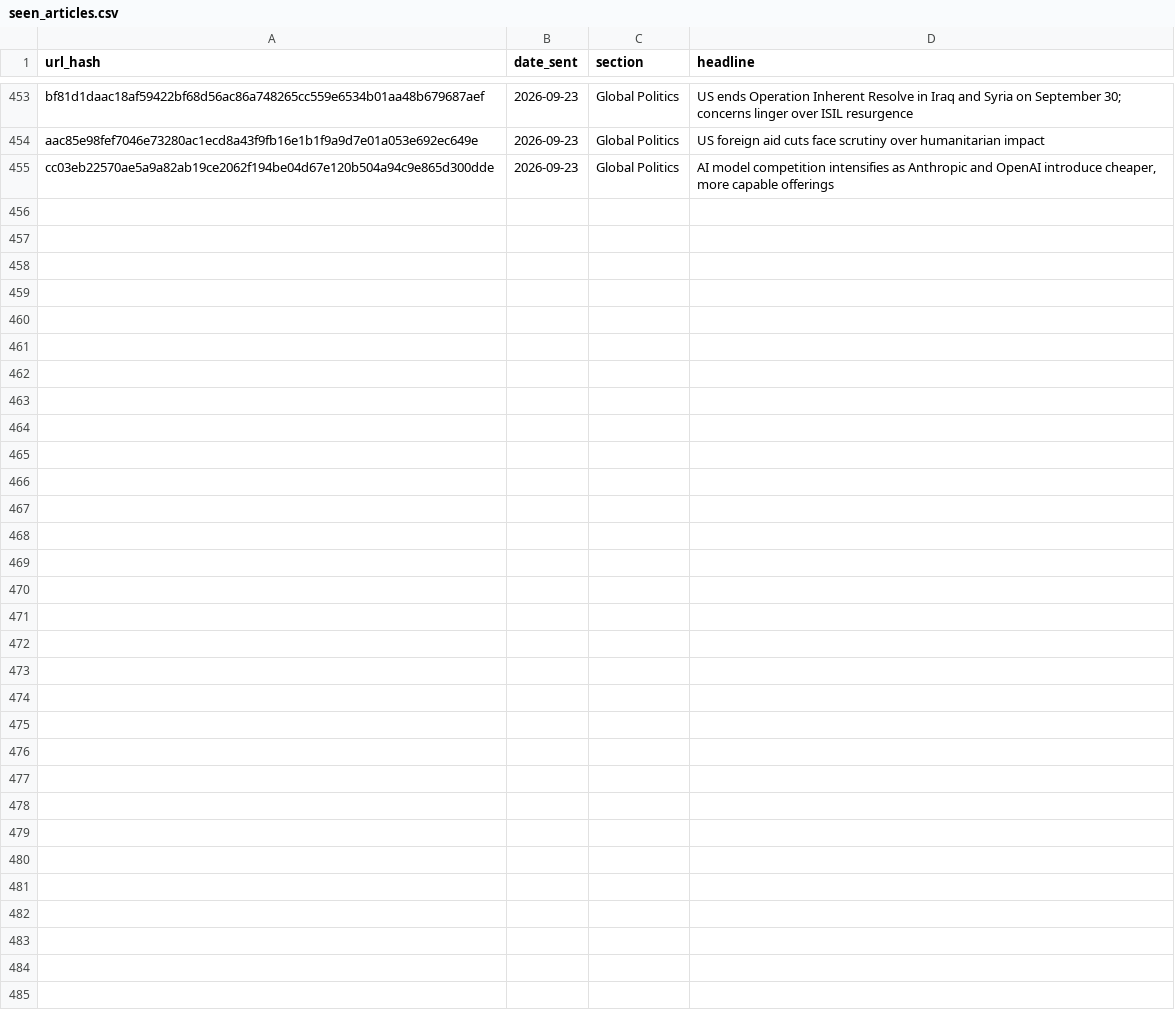
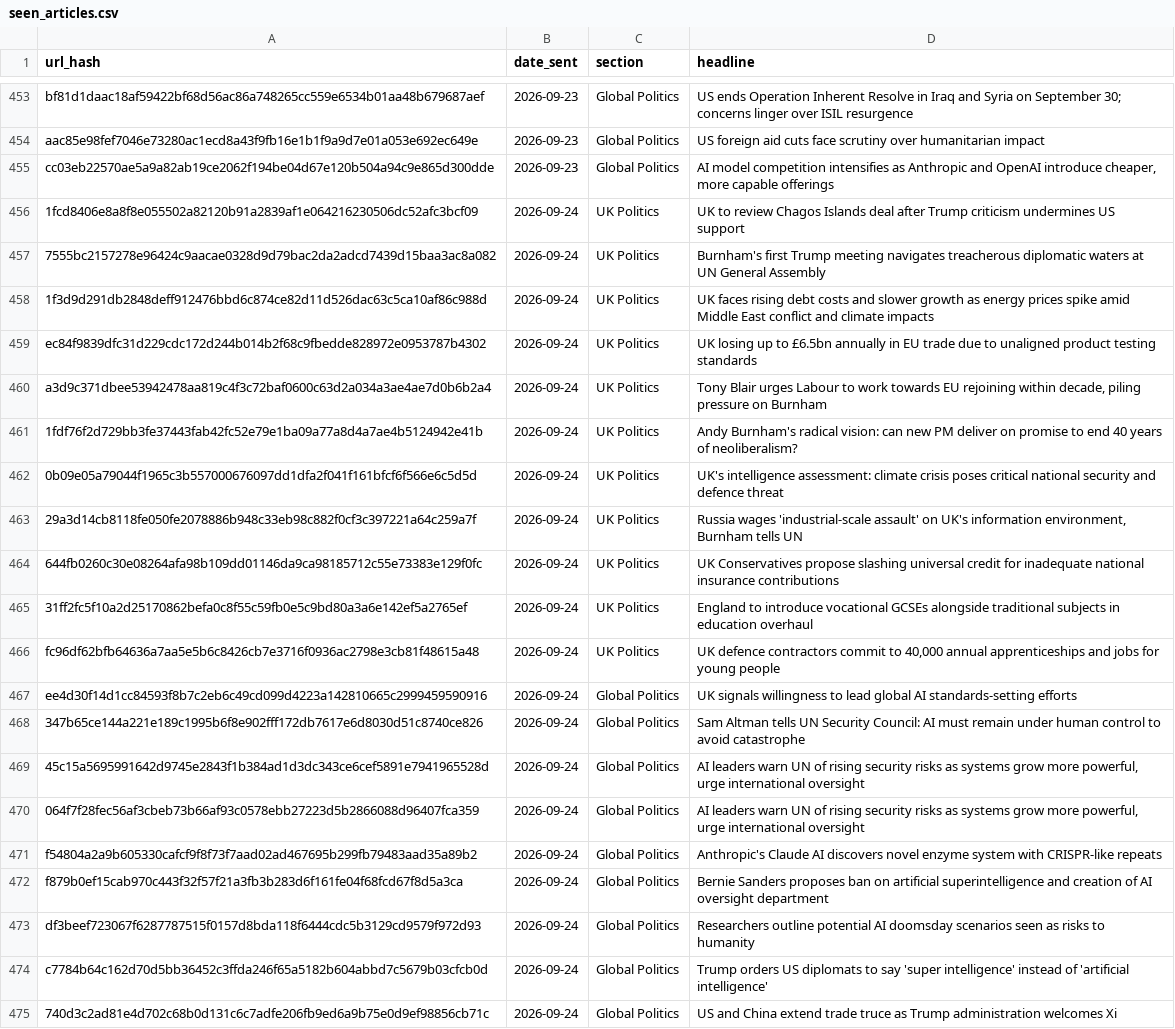
Before and after one commit to Nobody543/Morning-Brief, a CSV file: seen_articles.csv, drawn as a sheet; only a part is shown, gaps mark what is left out.

```diff
--- a/seen_articles.csv
+++ b/seen_articles.csv
@@ -455 +455,21 @@ aac85e98fef7046e73280ac1ecd8a43f9fb16e1b1f9a9d7e01a053e692ec649e,2026-09-23,Glob
 cc03eb22570ae5a9a82ab19ce2062f194be04d67e120b504a94c9e865d300dde,2026-09-23,Global Politics,"AI model competition intensifies as Anthropic and OpenAI introduce cheaper, more capable offerings"
+1fcd8406e8a8f8e055502a82120b91a2839af1e064216230506dc52afc3bcf09,2026-09-24,UK Politics,UK to review Chagos Islands deal after Trump criticism undermines US support
+7555bc2157278e96424c9aacae0328d9d79bac2da2adcd7439d15baa3ac8a082,2026-09-24,UK Politics,Burnham's first Trump meeting navigates treacherous diplomatic waters at UN General Assembly
+1f3d9d291db2848deff912476bbd6c874ce82d11d526dac63c5ca10af86c988d,2026-09-24,UK Politics,UK faces rising debt costs and slower growth as energy prices spike amid Middle East conflict and climate impacts
+ec84f9839dfc31d229cdc172d244b014b2f68c9fbedde828972e0953787b4302,2026-09-24,UK Politics,UK losing up to £6.5bn annually in EU trade due to unaligned product testing standards
+a3d9c371dbee53942478aa819c4f3c72baf0600c63d2a034a3ae4ae7d0b6b2a4,2026-09-24,UK Politics,"Tony Blair urges Labour to work towards EU rejoining within decade, piling pressure on Burnham"
+1fdf76f2d729bb3fe37443fab42fc52e79e1ba09a77a8d4a7ae4b5124942e41b,2026-09-24,UK Politics,Andy Burnham's radical vision: can new PM deliver on promise to end 40 years of neoliberalism?
+0b09e05a79044f1965c3b557000676097dd1dfa2f041f161bfcf6f566e6c5d5d,2026-09-24,UK Politics,UK's intelligence assessment: climate crisis poses critical national security and defence threat
+29a3d14cb8118fe050fe2078886b948c33eb98c882f0cf3c397221a64c259a7f,2026-09-24,UK Politics,"Russia wages 'industrial-scale assault' on UK's information environment, Burnham tells UN"
+644fb0260c30e08264afa98b109dd01146da9ca98185712c55e73383e129f0fc,2026-09-24,UK Politics,UK Conservatives propose slashing universal credit for inadequate national insurance contributions
+31ff2fc5f10a2d25170862befa0c8f55c59fb0e5c9bd80a3a6e142ef5a2765ef,2026-09-24,UK Politics,England to introduce vocational GCSEs alongside traditional subjects in education overhaul
+fc96df62bfb64636a7aa5e5b6c8426cb7e3716f0936ac2798e3cb81f48615a48,2026-09-24,UK Politics,"UK defence contractors commit to 40,000 annual apprenticeships and jobs for young people"
+ee4d30f14d1cc84593f8b7c2eb6c49cd099d4223a142810665c2999459590916,2026-09-24,Global Politics,UK signals willingness to lead global AI standards-setting efforts
+347b65ce144a221e189c1995b6f8e902fff172db7617e6d8030d51c8740ce826,2026-09-24,Global Politics,Sam Altman tells UN Security Council: AI must remain under human control to avoid catastrophe
+45c15a5695991642d9745e2843f1b384ad1d3dc343ce6cef5891e7941965528d,2026-09-24,Global Politics,"AI leaders warn UN of rising security risks as systems grow more powerful, urge international oversight"
+064f7f28fec56af3cbeb73b66af93c0578ebb27223d5b2866088d96407fca359,2026-09-24,Global Politics,"AI leaders warn UN of rising security risks as systems grow more powerful, urge international oversight"
+f54804a2a9b605330cafcf9f8f73f7aad02ad467695b299fb79483aad35a89b2,2026-09-24,Global Politics,Anthropic's Claude AI discovers novel enzyme system with CRISPR-like repeats
+f879b0ef15cab970c443f32f57f21a3fb3b283d6f161fe04f68fcd67f8d5a3ca,2026-09-24,Global Politics,Bernie Sanders proposes ban on artificial superintelligence and creation of AI oversight department
+df3beef723067f6287787515f0157d8bda118f6444cdc5b3129cd9579f972d93,2026-09-24,Global Politics,Researchers outline potential AI doomsday scenarios seen as risks to humanity
+c7784b64c162d70d5bb36452c3ffda246f65a5182b604abbd7c5679b03cfcb0d,2026-09-24,Global Politics,Trump orders US diplomats to say 'super intelligence' instead of 'artificial intelligence'
+740d3c2ad81e4d702c68b0d131c6c7adfe206fb9ed6a9b75e0d9ef98856cb71c,2026-09-24,Global Politics,US and China extend trade truce as Trump administration welcomes Xi
```
Also changed, not shown: 2 other files.
